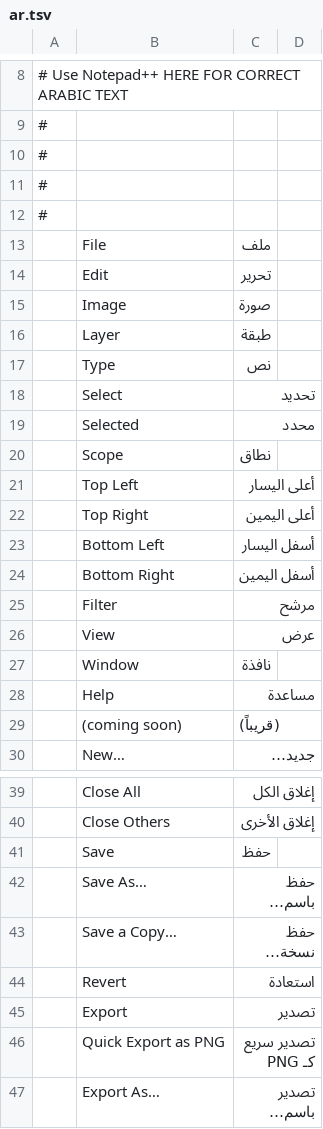
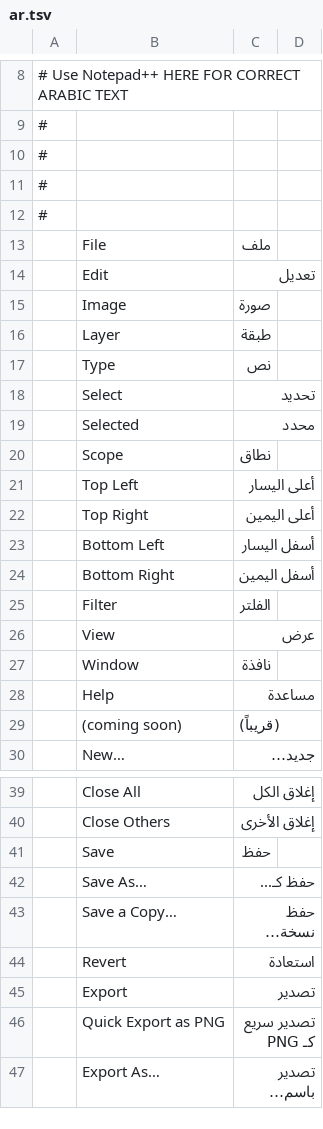
Before and after one commit to 0x524c/photocraft, a TSV file: crates/ui-egui/src/i18n/ar.tsv, drawn as a sheet; only a part is shown, gaps mark what is left out.

Commit message:
Update ar.tsv

```diff
--- a/crates/ui-egui/src/i18n/ar.tsv
+++ b/crates/ui-egui/src/i18n/ar.tsv
@@ -13,3 +13,3 @@
 	File	ملف
-	Edit	تحرير
+	Edit	تعديل
 	Image	صورة
@@ -24,3 +24,3 @@
 	Bottom Right	أسفل اليمين
-	Filter	مرشح
+	Filter	الفلتر
 	View	عرض
@@ -41,3 +41,3 @@
 	Save	حفظ
-	Save As…	حفظ باسم…
+	Save As…	حفظ كـ...
 	Save a Copy…	حفظ نسخة…
```
